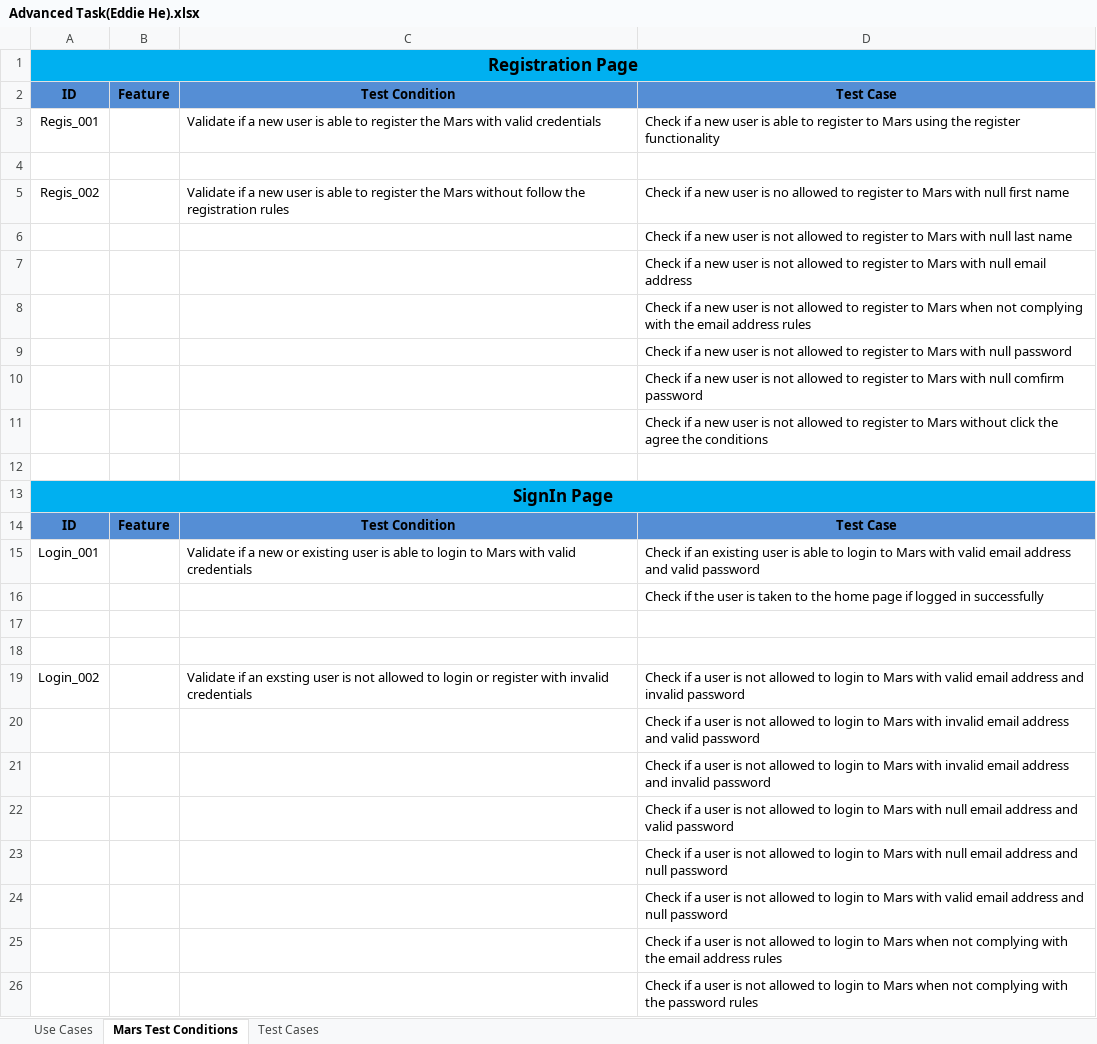
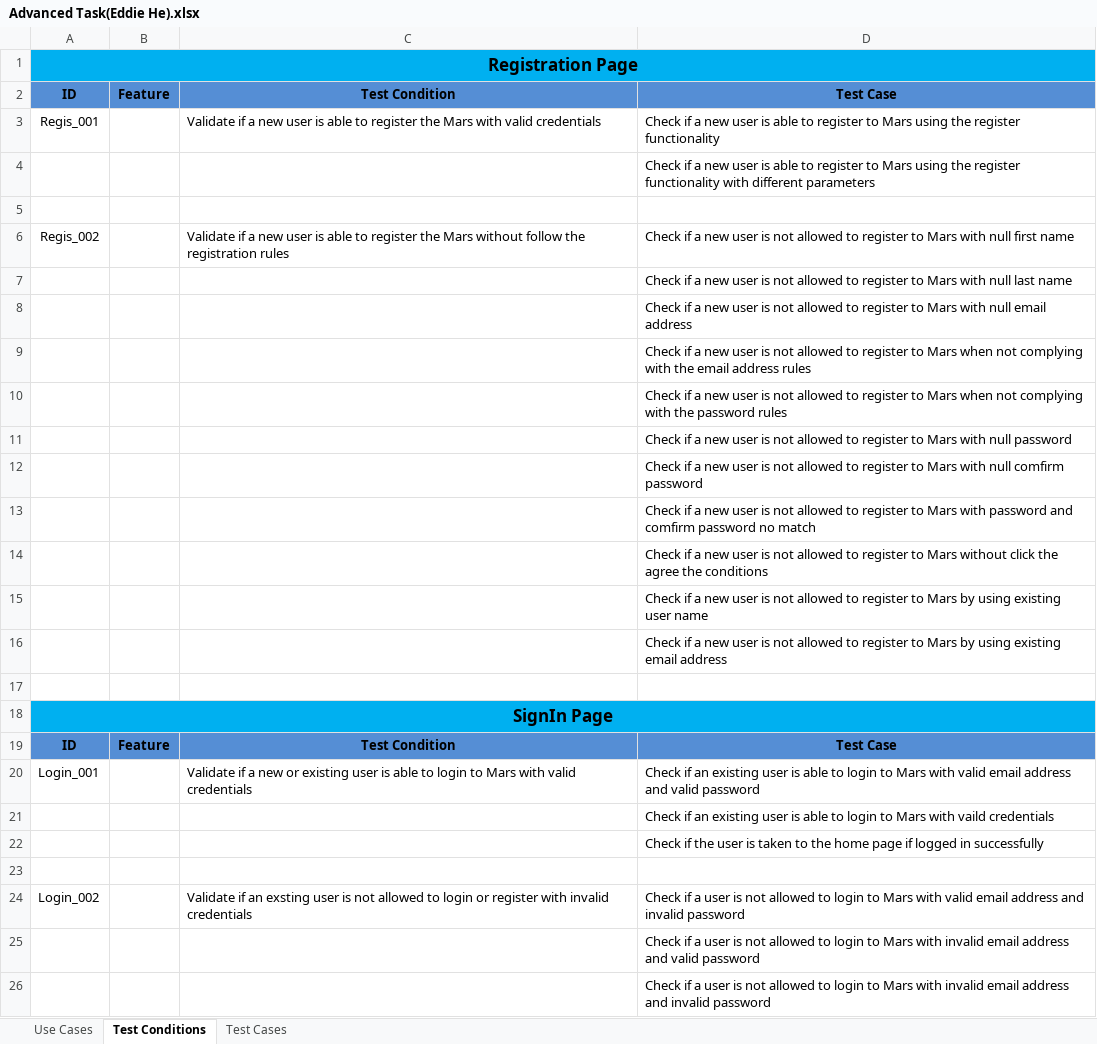
Before and after one commit to ASinghal1810/MarsAdvancedTask, an Excel workbook: MarsAdvancedTask/TestCases/Advanced Task(Eddie He).xlsx, sheet Test Conditions, drawn as a sheet; only a part is shown; the shorter side is filled out with more unchanged rows; values as stored, in another font and other column widths than the file's, no borders; removed rows and columns are numbered as before the commit, all else as after; the diff covers the shown part only; the diff names each change by its address in the sheet, - before the commit and + after, or states it on an @@ line.

```diff
--- a/MarsAdvancedTask/TestCases/Advanced Task(Eddie He).xlsx (sheet Test Conditions)
+++ b/MarsAdvancedTask/TestCases/Advanced Task(Eddie He).xlsx (sheet Test Conditions)
-sheet tab: Mars Test Conditions
+sheet tab: Test Conditions
+row 4:  |  |  | Check if a new user is able to register to Mars using the register functionality with different parameters
-D6: …user is no allowed to…
+D6: …user is not allowed to…
+row 10:  |  |  | Check if a new user is not allowed to register to Mars when not complying with the password rules
+row 13:  |  |  | Check if a new user is not allowed to register to Mars with password and comfirm password no match
+row 15:  |  |  | Check if a new user is not allowed to register to Mars by using existing user name
+row 16:  |  |  | Check if a new user is not allowed to register to Mars by using existing email address
+row 21:  |  |  | Check if an existing user is able to login to Mars with vaild credentials
-row 17: (empty)
```
Also changed, not shown: 6 added rows, 2 removed rows and 4 edited cells elsewhere in this sheet, sheet Test Cases, 27 other files.
